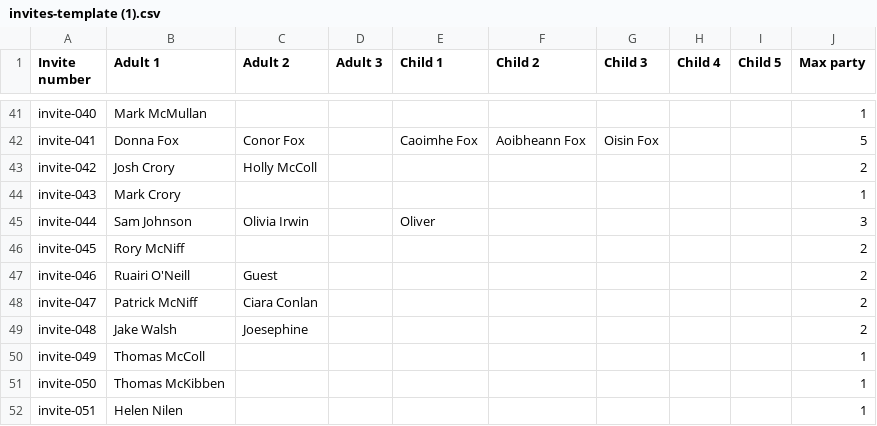
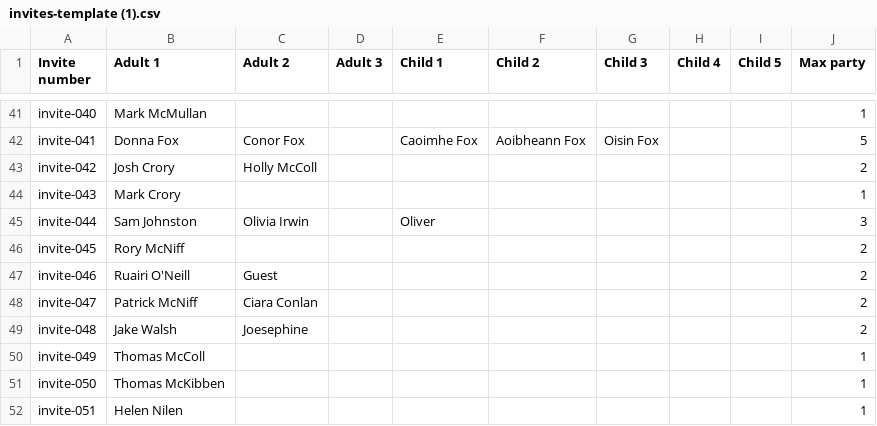
Before and after one commit to Roryd98/Jemma-Rory, a CSV file: invites-template (1).csv, drawn as a sheet; only a part is shown, gaps mark what is left out.

```diff
--- a/invites-template (1).csv
+++ b/invites-template (1).csv
@@ -44,3 +44,3 @@ invite-042,Josh Crory,Holly McColl,,,,,,,2
 invite-043,Mark Crory,,,,,,,,1
-invite-044,Sam Johnson ,Olivia Irwin,,Oliver ,,,,,3
+invite-044,Sam Johnston ,Olivia Irwin,,Oliver ,,,,,3
 invite-045,Rory McNiff,,,,,,,,2
```
